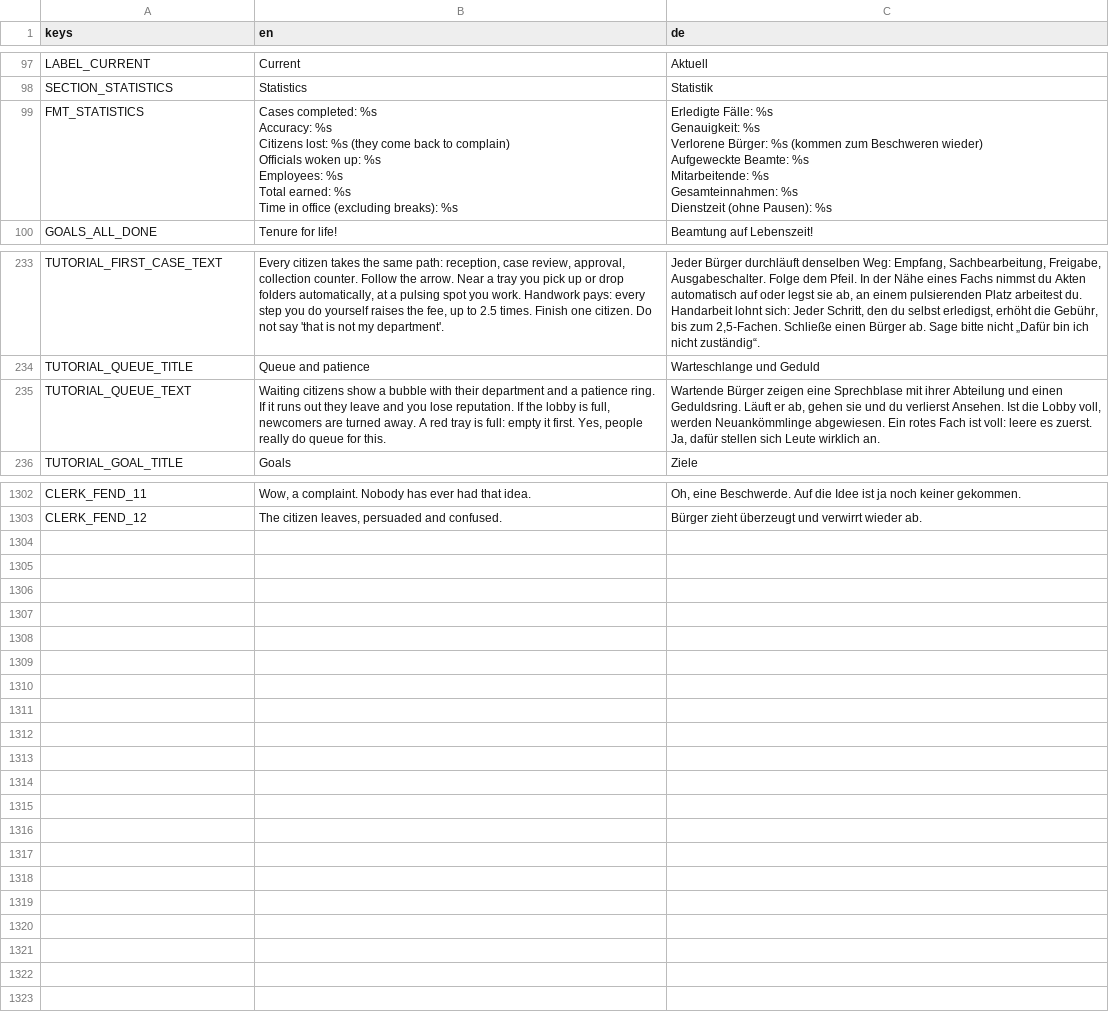
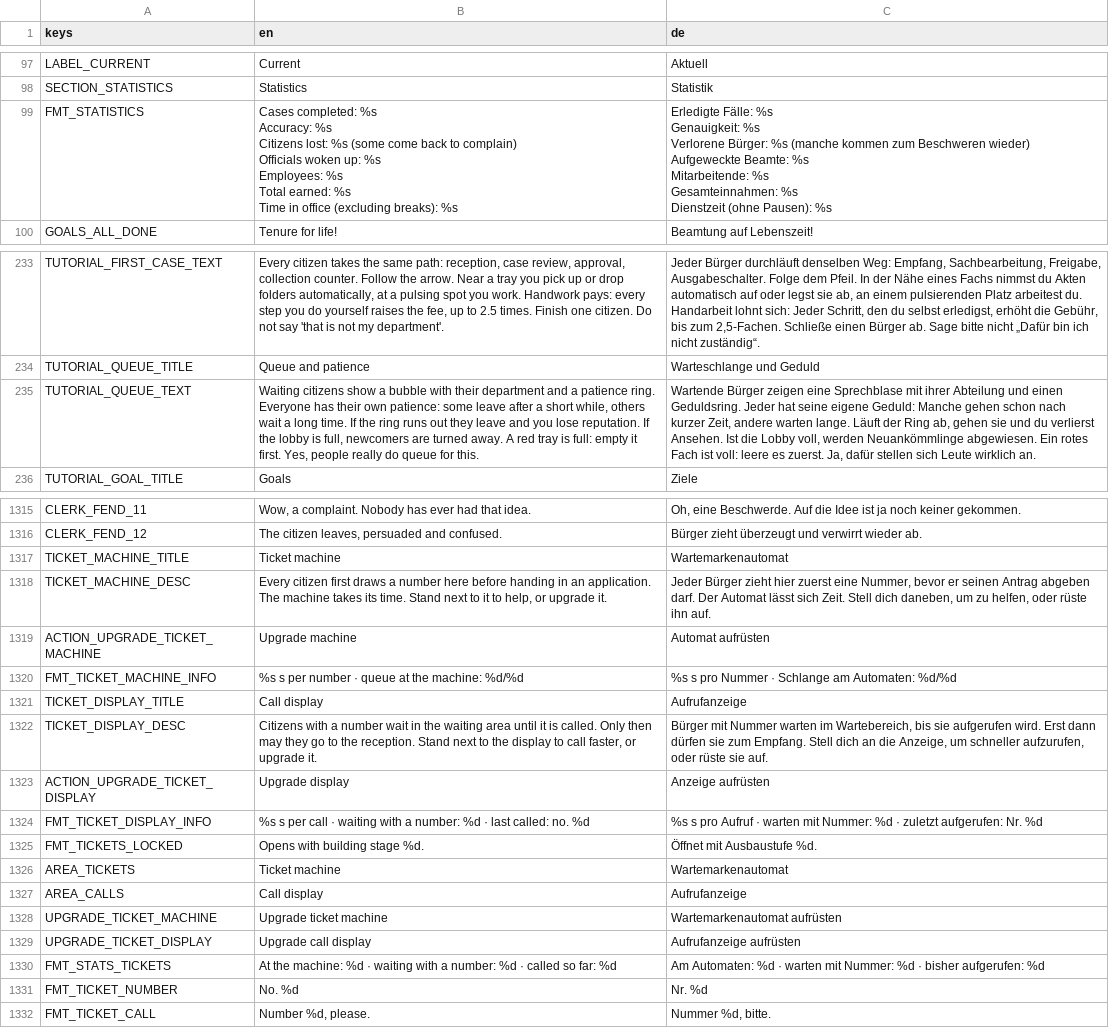
Before and after one commit to EnergyWars/government, a CSV file: i18n/translations.csv, drawn as a sheet; only a part is shown, gaps mark what is left out; the diff covers the shown part only; the diff names each change by its address in the sheet, - before the commit and + after, or states it on an @@ line.

```diff
--- a/i18n/translations.csv
+++ b/i18n/translations.csv
-B99 (en): …lost: %s (they come back…
+B99 (en): …lost: %s (some come back…
-C99 (de): …Bürger: %s (kommen zum Beschweren…
+C99 (de): …Bürger: %s (manche kommen zum Beschweren…
-B235 (en): …patience ring. If it runs out…
+B235 (en): …patience ring. Everyone has their own patience: some leave after a short while, others wait a long time. If the ring runs out…
-C235 (de): …einen Geduldsring. Läuft er ab, gehen…
+C235 (de): …einen Geduldsring. Jeder hat seine eigene Geduld: Manche gehen schon nach kurzer Zeit, andere warten lange. Läuft der Ring ab, gehen…
+row 1317: TICKET_MACHINE_TITLE | Ticket machine | Wartemarkenautomat
+row 1318: TICKET_MACHINE_DESC | Every citizen first draws a number here before handing in an application. The machine takes its time. Stand next to it to help, or upgrade it. | Jeder Bürger zieht hier zuerst eine Nummer, bevor er seinen Antrag abgeben darf. Der Automat lässt sich Zeit. Stell dich daneben, um zu helfen, oder rüste ihn auf.
+row 1319: ACTION_UPGRADE_TICKET_MACHINE | Upgrade machine | Automat aufrüsten
+row 1320: FMT_TICKET_MACHINE_INFO | %s s per number · queue at the machine: %d/%d | %s s pro Nummer · Schlange am Automaten: %d/%d
+row 1321: TICKET_DISPLAY_TITLE | Call display | Aufrufanzeige
+row 1322: TICKET_DISPLAY_DESC | Citizens with a number wait in the waiting area until it is called. Only then may they go to the reception. Stand next to the display to call faster, or upgrade it. | Bürger mit Nummer warten im Wartebereich, bis sie aufgerufen wird. Erst dann dürfen sie zum Empfang. Stell dich an die Anzeige, um schneller aufzurufen, oder rüste sie auf.
+row 1323: ACTION_UPGRADE_TICKET_DISPLAY | Upgrade display | Anzeige aufrüsten
+row 1324: FMT_TICKET_DISPLAY_INFO | %s s per call · waiting with a number: %d · last called: no. %d | %s s pro Aufruf · warten mit Nummer: %d · zuletzt aufgerufen: Nr. %d
+row 1325: FMT_TICKETS_LOCKED | Opens with building stage %d. | Öffnet mit Ausbaustufe %d.
+row 1326: AREA_TICKETS | Ticket machine | Wartemarkenautomat
+row 1327: AREA_CALLS | Call display | Aufrufanzeige
+row 1328: UPGRADE_TICKET_MACHINE | Upgrade ticket machine | Wartemarkenautomat aufrüsten
+row 1329: UPGRADE_TICKET_DISPLAY | Upgrade call display | Aufrufanzeige aufrüsten
+row 1330: FMT_STATS_TICKETS | At the machine: %d · waiting with a number: %d · called so far: %d | Am Automaten: %d · warten mit Nummer: %d · bisher aufgerufen: %d
+row 1331: FMT_TICKET_NUMBER | No. %d | Nr. %d
+row 1332: FMT_TICKET_CALL | Number %d, please. | Nummer %d, bitte.
```
Also changed, not shown: 13 added rows and 44 edited cells elsewhere in this file, 40 other files.
